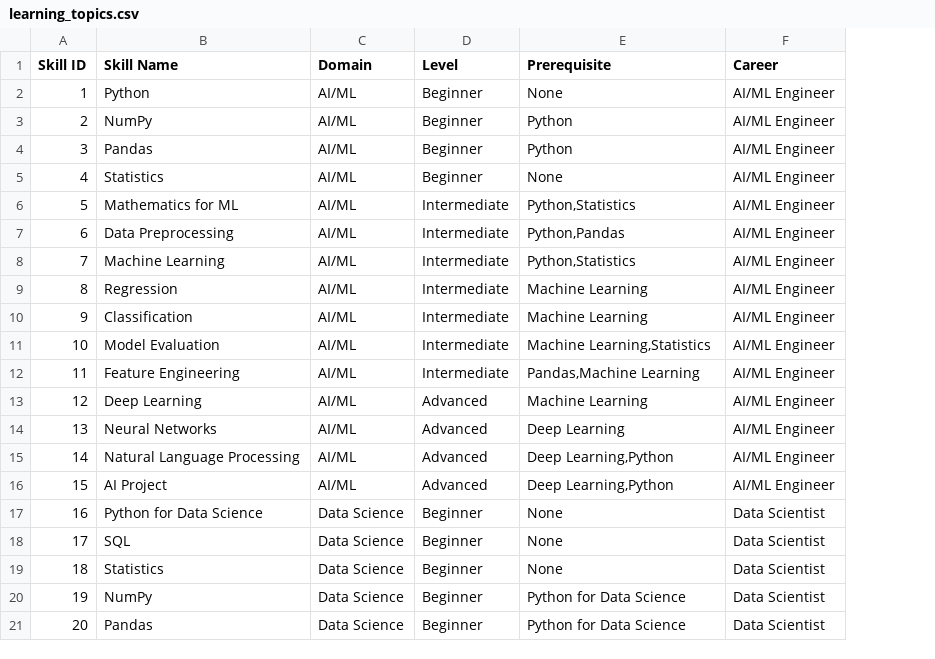
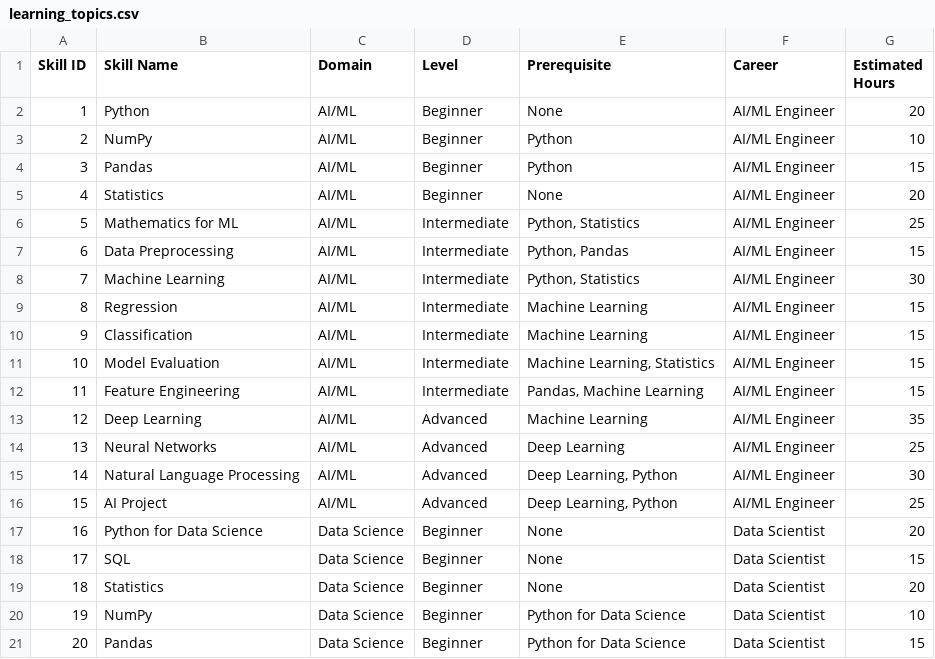
Before and after one commit to Anshika0-0/learning-path-recom, a CSV file: learning_topics.csv, drawn as a sheet; only a part is shown; the diff covers the shown part only; the diff names each change by its address in the sheet, - before the commit and + after, or states it on an @@ line.

Commit message:
Update learning dataset with estimated hours

```diff
--- a/learning_topics.csv
+++ b/learning_topics.csv
+column G (Estimated Hours), rows 2-21: 20 | 10 | 15 | 20 | 25 | 15 | 30 | 15 | 15 | 15 | 15 | 35 | 25 | 30 | 25 | 20 | 15 | 20 | 10 | 15
-E6 (Prerequisite): Python,Statistics
+E6 (Prerequisite): Python, Statistics
-E7 (Prerequisite): Python,Pandas
+E7 (Prerequisite): Python, Pandas
-E8 (Prerequisite): Python,Statistics
+E8 (Prerequisite): Python, Statistics
-E11 (Prerequisite): Machine Learning,Statistics
+E11 (Prerequisite): Machine Learning, Statistics
-E12 (Prerequisite): Pandas,Machine Learning
+E12 (Prerequisite): Pandas, Machine Learning
-E15:E16 (Prerequisite): Deep Learning,Python
+E15:E16 (Prerequisite): Deep Learning, Python
```
Also changed, not shown: 15 edited cells elsewhere in this file.
